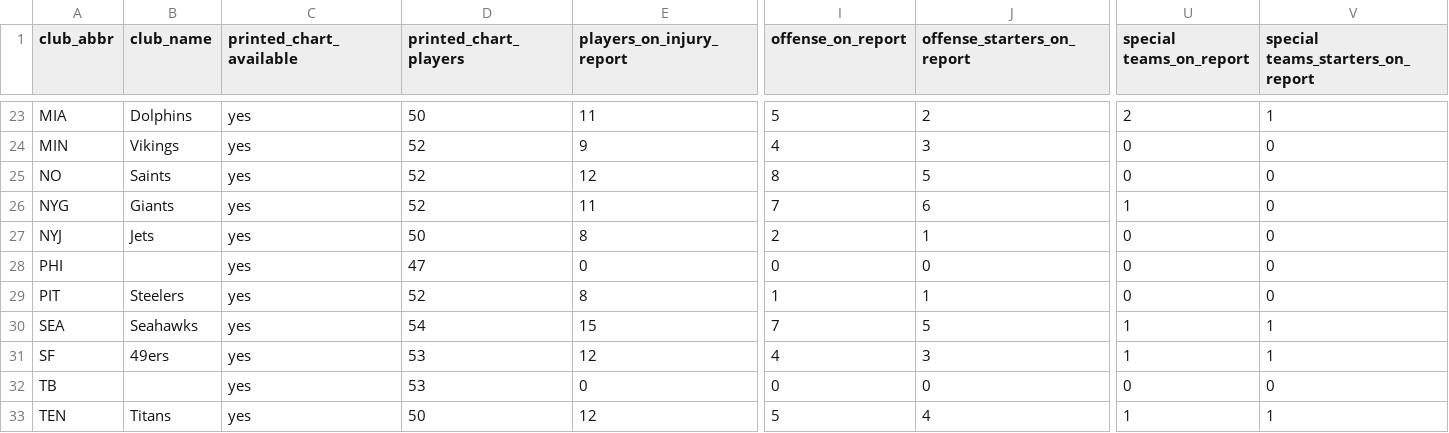
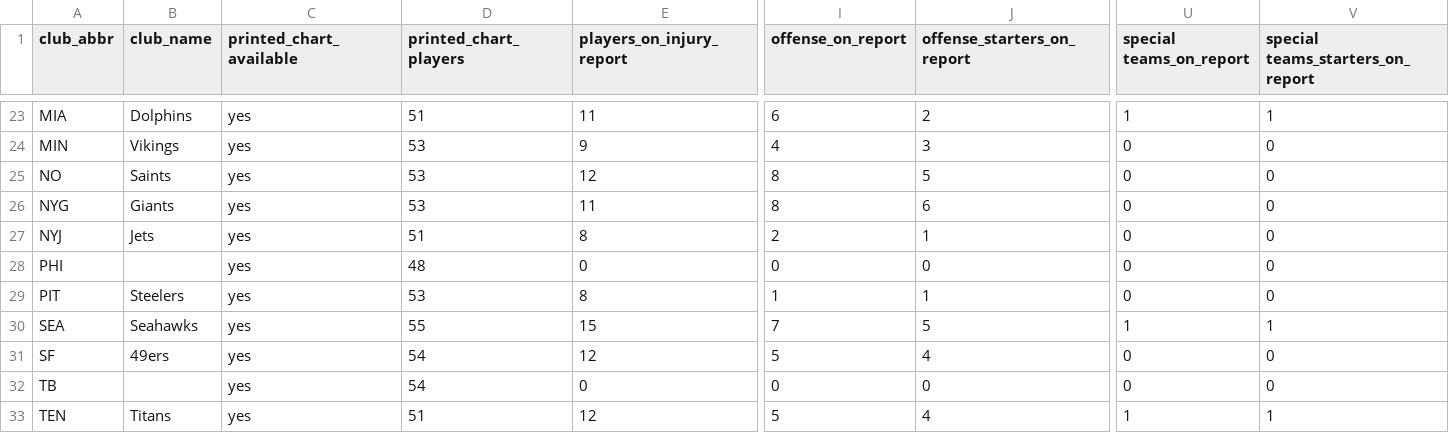
Before and after one commit to sassnarep3-star/Own7, a CSV file: nfl-skill-cfdd/data/club-depletion-index-2026-11-14.csv, drawn as a sheet; only a part is shown, gaps mark what is left out; the diff covers the shown part only; the diff names each change by its address in the sheet, - before the commit and + after, or states it on an @@ line.

```diff
--- a/nfl-skill-cfdd/data/club-depletion-index-2026-11-14.csv
+++ b/nfl-skill-cfdd/data/club-depletion-index-2026-11-14.csv
-D23 (printed_chart_players): 50
+D23 (printed_chart_players): 51
-I23 (offense_on_report): 5
+I23 (offense_on_report): 6
-U23 (special teams_on_report): 2
+U23 (special teams_on_report): 1
-D24:D26 (printed_chart_players): 52
+D24:D26 (printed_chart_players): 53
-I26 (offense_on_report): 7
+I26 (offense_on_report): 8
-U26 (special teams_on_report): 1
+U26 (special teams_on_report): 0
-D27 (printed_chart_players): 50
+D27 (printed_chart_players): 51
-D28 (printed_chart_players): 47
+D28 (printed_chart_players): 48
-D29 (printed_chart_players): 52
+D29 (printed_chart_players): 53
-D30 (printed_chart_players): 54
+D30 (printed_chart_players): 55
-D31:D32 (printed_chart_players): 53
+D31:D32 (printed_chart_players): 54
-I31 (offense_on_report): 4
+I31 (offense_on_report): 5
-J31 (offense_starters_on_report): 3
+J31 (offense_starters_on_report): 4
-U31 (special teams_on_report): 1
+U31 (special teams_on_report): 0
-V31 (special teams_starters_on_report): 1
+V31 (special teams_starters_on_report): 0
-D33 (printed_chart_players): 50
+D33 (printed_chart_players): 51
```
Also changed, not shown: 37 edited cells elsewhere in this file, nfl-skill-cfdd/data/depletion-join-2026-11-14.csv, 8 other files.
